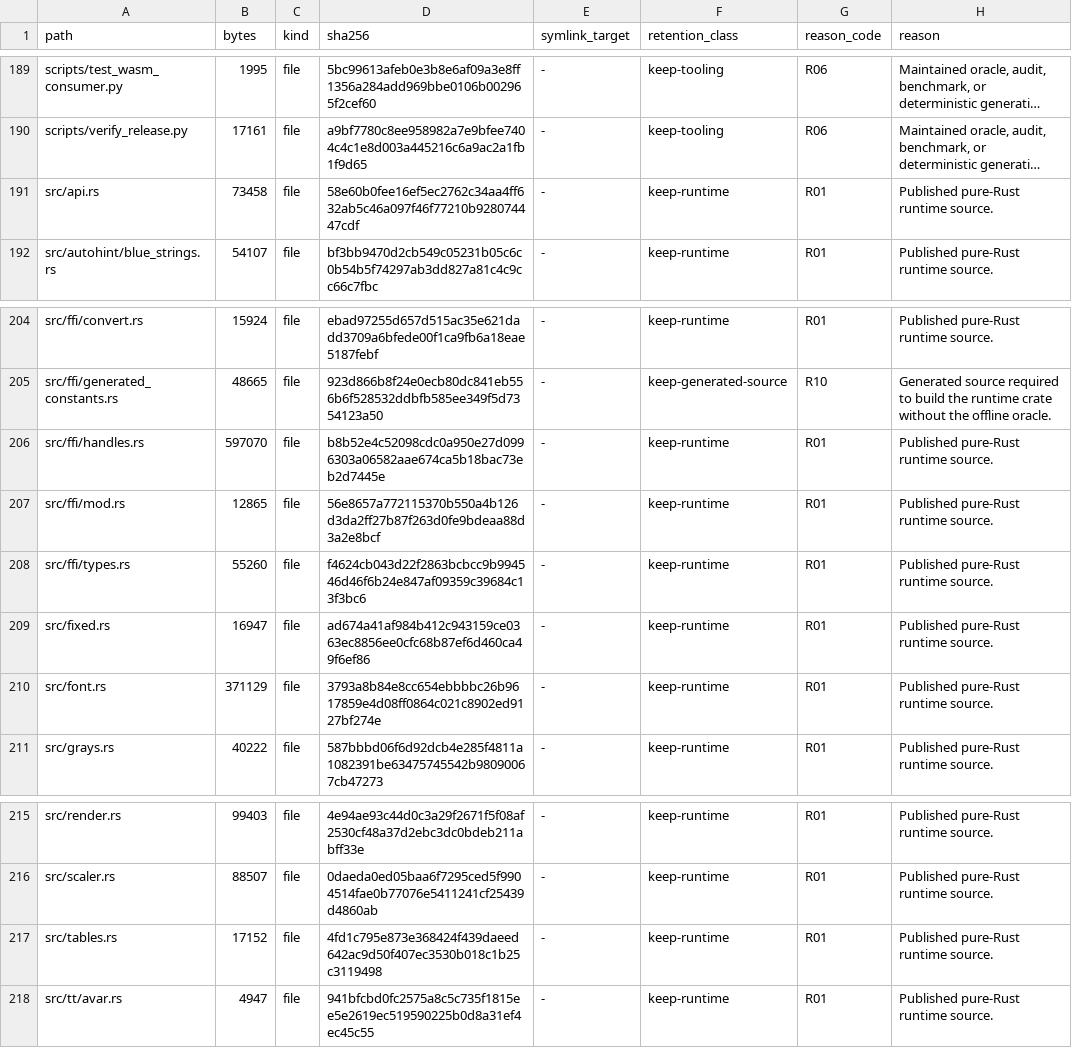
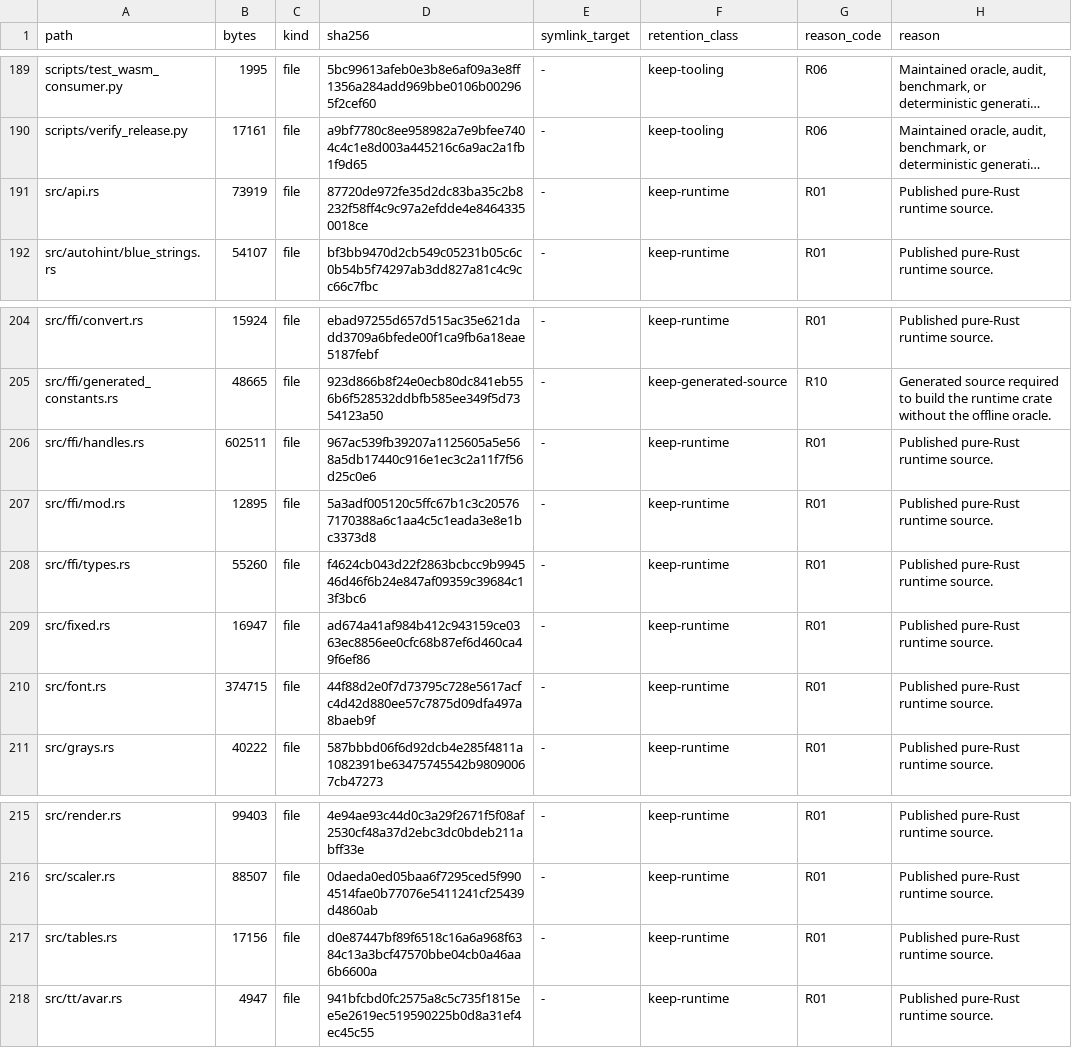
Before and after one commit to appunni-m/fontdone, a TSV file: doc/FILE_RETENTION_INVENTORY.tsv, drawn as a sheet; only a part is shown, gaps mark what is left out; long unchanged cells end in …; the diff names each change by its address in the sheet, - before the commit and + after, or states it on an @@ line.

```diff
--- a/doc/FILE_RETENTION_INVENTORY.tsv
+++ b/doc/FILE_RETENTION_INVENTORY.tsv
-B191 (bytes): 73458
+B191 (bytes): 73919
-D191 (sha256): 58e60b0fee16ef5ec2762c34aa4ff632ab5c46a097f46f77210b928074447cdf
+D191 (sha256): 87720de972fe35d2dc83ba35c2b8232f58ff4c9c97a2efdde4e84643350018ce
-B206 (bytes): 597070
+B206 (bytes): 602511
-D206 (sha256): b8b52e4c52098cdc0a950e27d0996303a06582aae674ca5b18bac73eb2d7445e
+D206 (sha256): 967ac539fb39207a1125605a5e568a5db17440c916e1ec3c2a11f7f56d25c0e6
-B207 (bytes): 12865
+B207 (bytes): 12895
-D207 (sha256): 56e8657a772115370b550a4b126d3da2ff27b87f263d0fe9bdeaa88d3a2e8bcf
+D207 (sha256): 5a3adf005120c5ffc67b1c3c205767170388a6c1aa4c5c1eada3e8e1bc3373d8
-B210 (bytes): 371129
+B210 (bytes): 374715
-D210 (sha256): 3793a8b84e8cc654ebbbbc26b9617859e4d08ff0864c021c8902ed9127bf274e
+D210 (sha256): 44f88d2e0f7d73795c728e5617acfc4d42d880ee57c7875d09dfa497a8baeb9f
-B217 (bytes): 17152
+B217 (bytes): 17156
-D217 (sha256): 4fd1c795e873e368424f439daeed642ac9d50f407ec3530b018c1b25c3119498
+D217 (sha256): d0e87447bf89f6518c16a6a968f6384c13a3bcf47570bbe04cb0a46aa6b6600a
```
Also changed, not shown: 1 other file.
